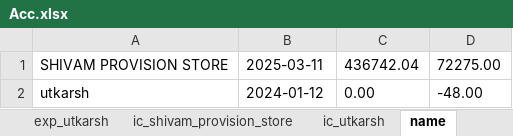
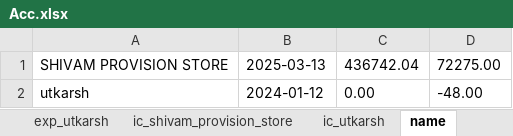
Before and after one commit to Utkarshagrawal1906/Acc, an Excel workbook: Acc.xlsx, sheet name, drawn as a sheet; values as stored, in another font and other column widths than the file's, no borders; the diff names each change by its address in the sheet, - before the commit and + after, or states it on an @@ line.

Commit message:
Commit message

```diff
--- a/Acc.xlsx (sheet name)
+++ b/Acc.xlsx (sheet name)
-B1: 2025-03-11
+B1: 2025-03-13
```
